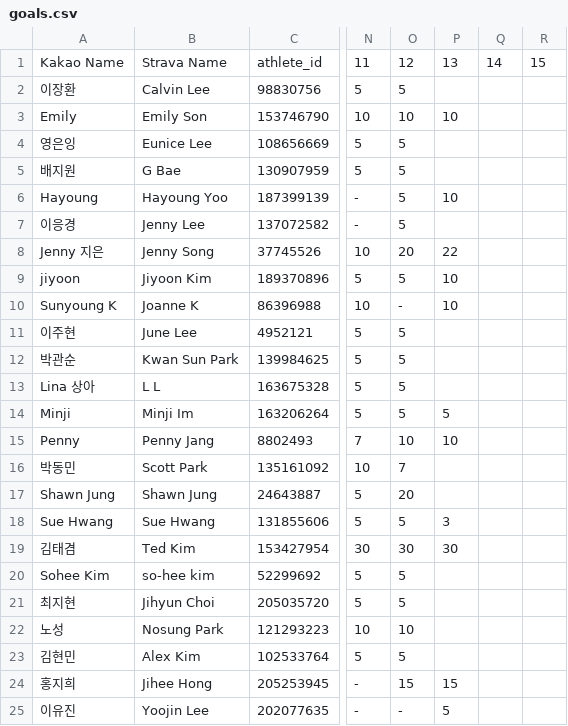
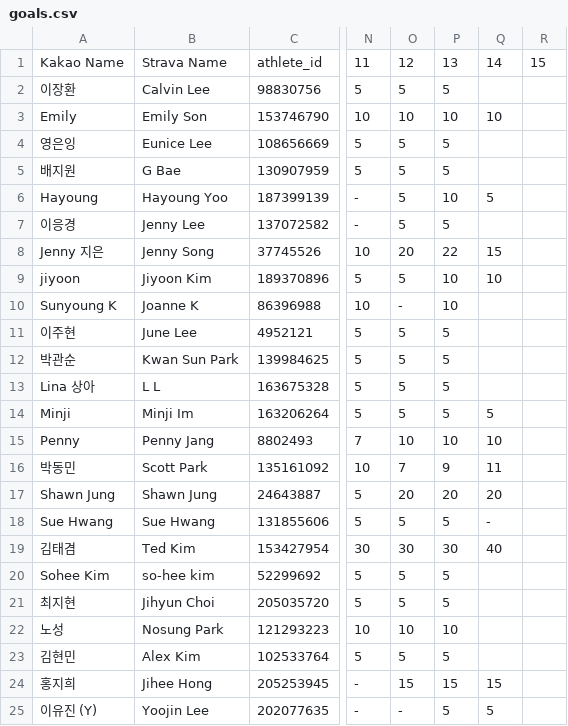
Before and after one commit to jennysong/RunningChallenge, a CSV file: goals.csv, drawn as a sheet; only a part is shown, gaps mark what is left out; the diff names each change by its address in the sheet, - before the commit and + after, or states it on an @@ line.

Commit message:
Add week13 data and update goals
Include week13 in AVAILABLE_WEEKS, add strava/week13.json containing the week 13 leaderboard/activity data, and update goals.csv to populate week-13 targets along with several goal adjustments and minor name corrections so the app can process and display week 13 results.

```diff
--- a/goals.csv
+++ b/goals.csv
-P2: (empty)
+P2: 5
-Q3: (empty)
+Q3: 10
-P4:P5: (empty)
+P4:P5: 5
-Q6: (empty)
+Q6: 5
-P7: (empty)
+P7: 5
-Q8: (empty)
+Q8: 15
-Q9: (empty)
+Q9: 10
-P11:P13: (empty)
+P11:P13: 5
-Q14: (empty)
+Q14: 5
-Q15: (empty)
+Q15: 10
-P16: (empty)
+P16: 9
-Q16: (empty)
+Q16: 11
-P17: (empty)
+P17: 20
-Q17: (empty)
+Q17: 20
-P18: 3
+P18: 5
-Q18: (empty)
+Q18: -
-Q19: (empty)
+Q19: 40
-P20:P21: (empty)
+P20:P21: 5
-P22: (empty)
+P22: 10
-P23: (empty)
+P23: 5
-Q24: (empty)
+Q24: 15
-A25: 이유진
+A25: 이유진 (Y)
-Q25: (empty)
+Q25: 5
```
Also changed, not shown: 2 other files.
